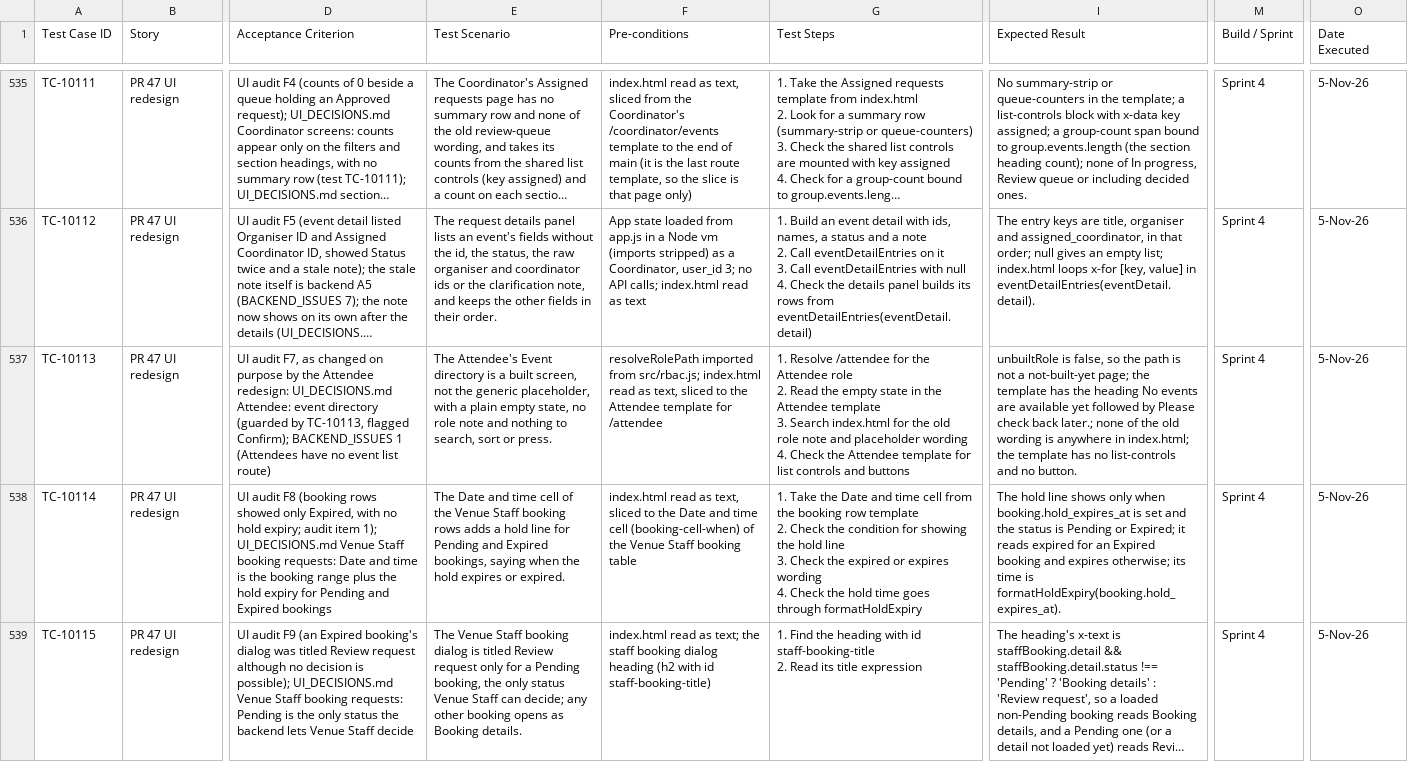
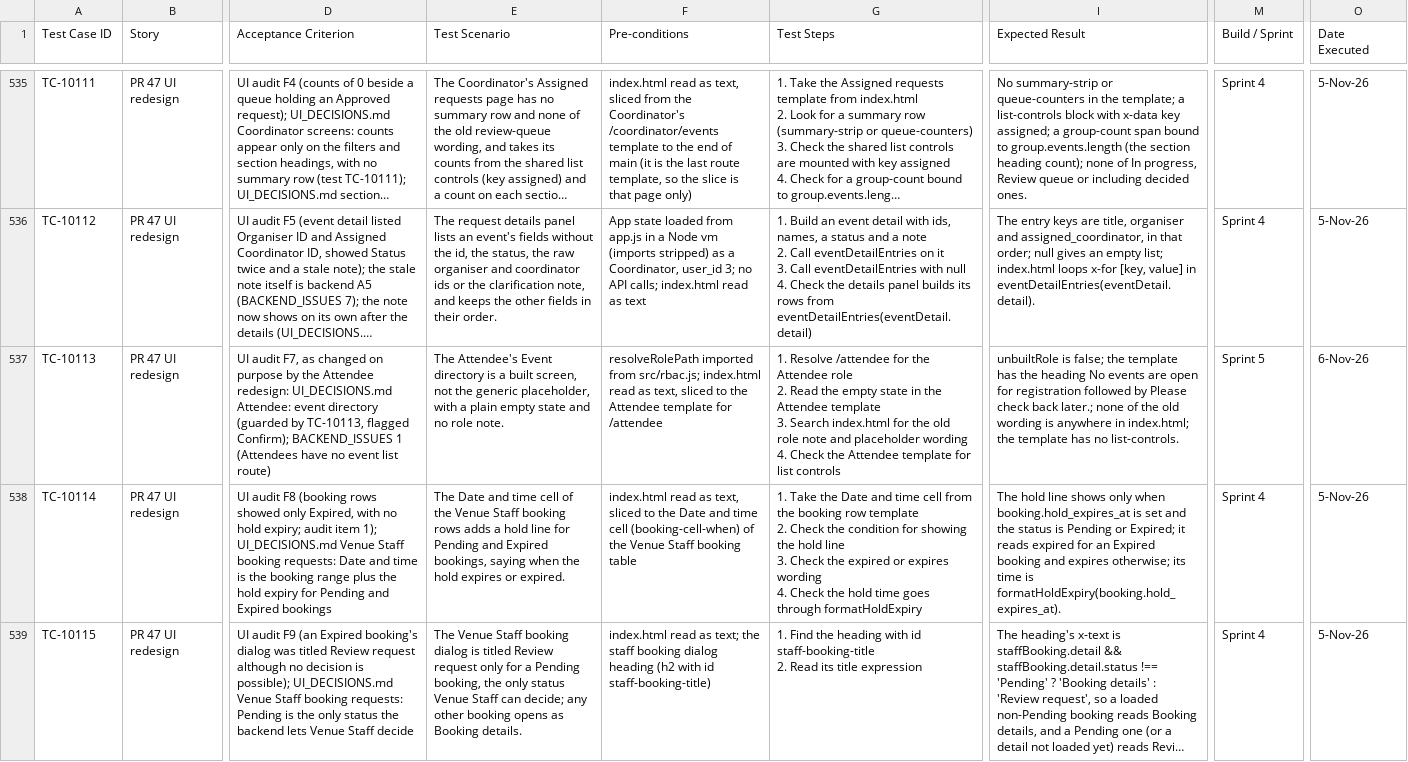
Before and after one commit to elnathanshee/spm, a CSV file: docs/TEST_CASES.csv, drawn as a sheet; only a part is shown, gaps mark what is left out; long unchanged cells end in …; the diff covers the shown part only; the diff names each change by its address in the sheet, - before the commit and + after, or states it on an @@ line.

```diff
--- a/docs/TEST_CASES.csv
+++ b/docs/TEST_CASES.csv
-E537 (Test Scenario): …plain empty state, no role note and nothing to search, sort or press.
+E537 (Test Scenario): …plain empty state and no role note.
-G537 (Test Steps): …list controls and buttons
+G537 (Test Steps): …list controls
-I537 (Expected Result): unbuiltRole is false, so the path is not a not-built-yet page; the template has the heading No events are available yet followed by Please check back later.; none of the old wording is anywhere in index.html; the template has no list-controls and no button.
+I537 (Expected Result): unbuiltRole is false; the template has the heading No events are open for registration followed by Please check back later.; none of the old wording is anywhere in index.html; the template has no list-controls.
-M537 (Build / Sprint): Sprint 4
+M537 (Build / Sprint): Sprint 5
-O537 (Date Executed): 5-Nov-26
+O537 (Date Executed): 6-Nov-26
```
Also changed, not shown: 11 edited cells elsewhere in this file, 15 other files.
